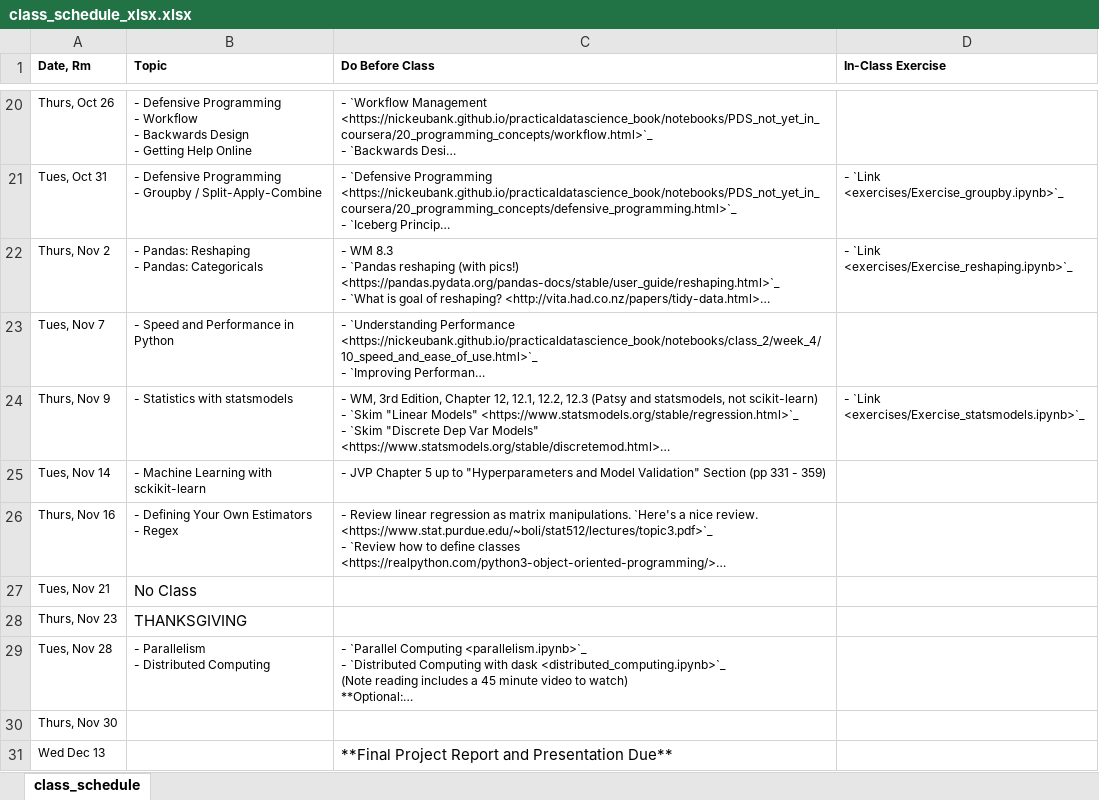
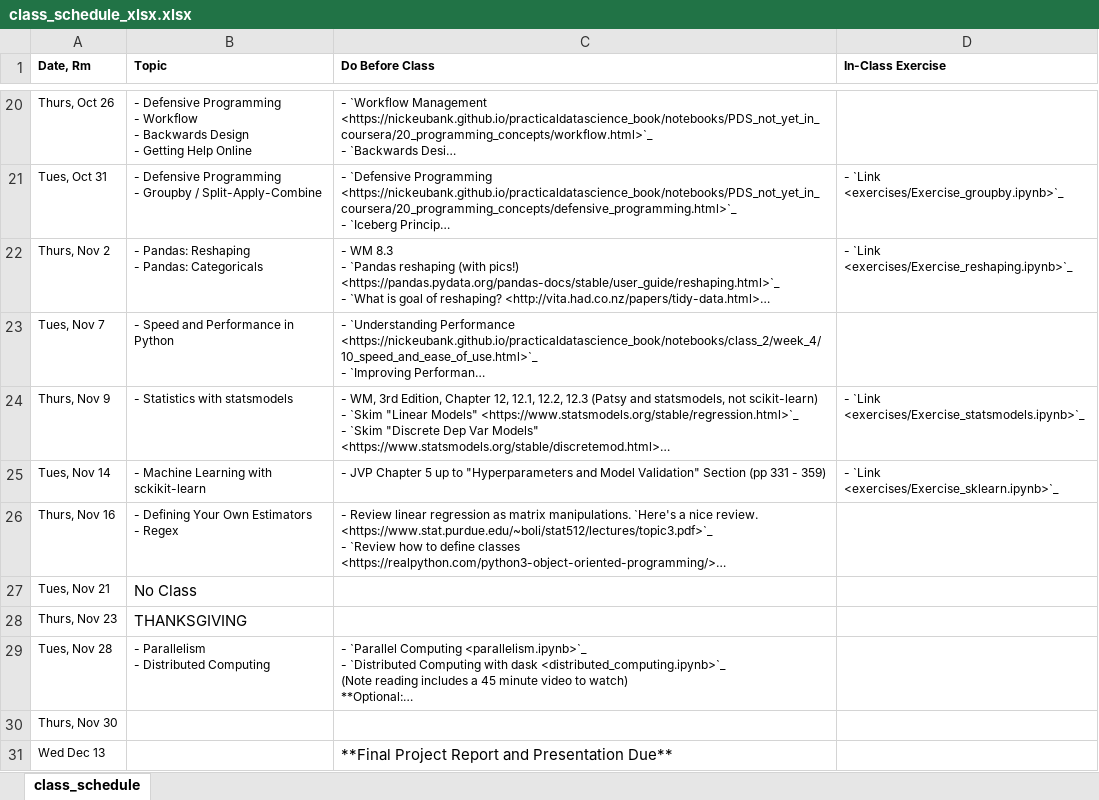
Before and after one commit to nickeubank/practicaldatascience_class, an Excel workbook: source/class_schedule_xlsx.xlsx, sheet class_schedule, drawn as a sheet; only a part is shown, gaps mark what is left out; long unchanged cells end in …; values as stored, in another font and other column widths than the file's, no borders; the diff names each change by its address in the sheet, - before the commit and + after, or states it on an @@ line.

Commit message:
update with sklearn

```diff
--- a/source/class_schedule_xlsx.xlsx (sheet class_schedule)
+++ b/source/class_schedule_xlsx.xlsx (sheet class_schedule)
-D25 (In-Class Exercise): (empty)
+D25 (In-Class Exercise): - `Link <exercises/Exercise_sklearn.ipynb>`_
```
Also changed, not shown: 5 other files.
